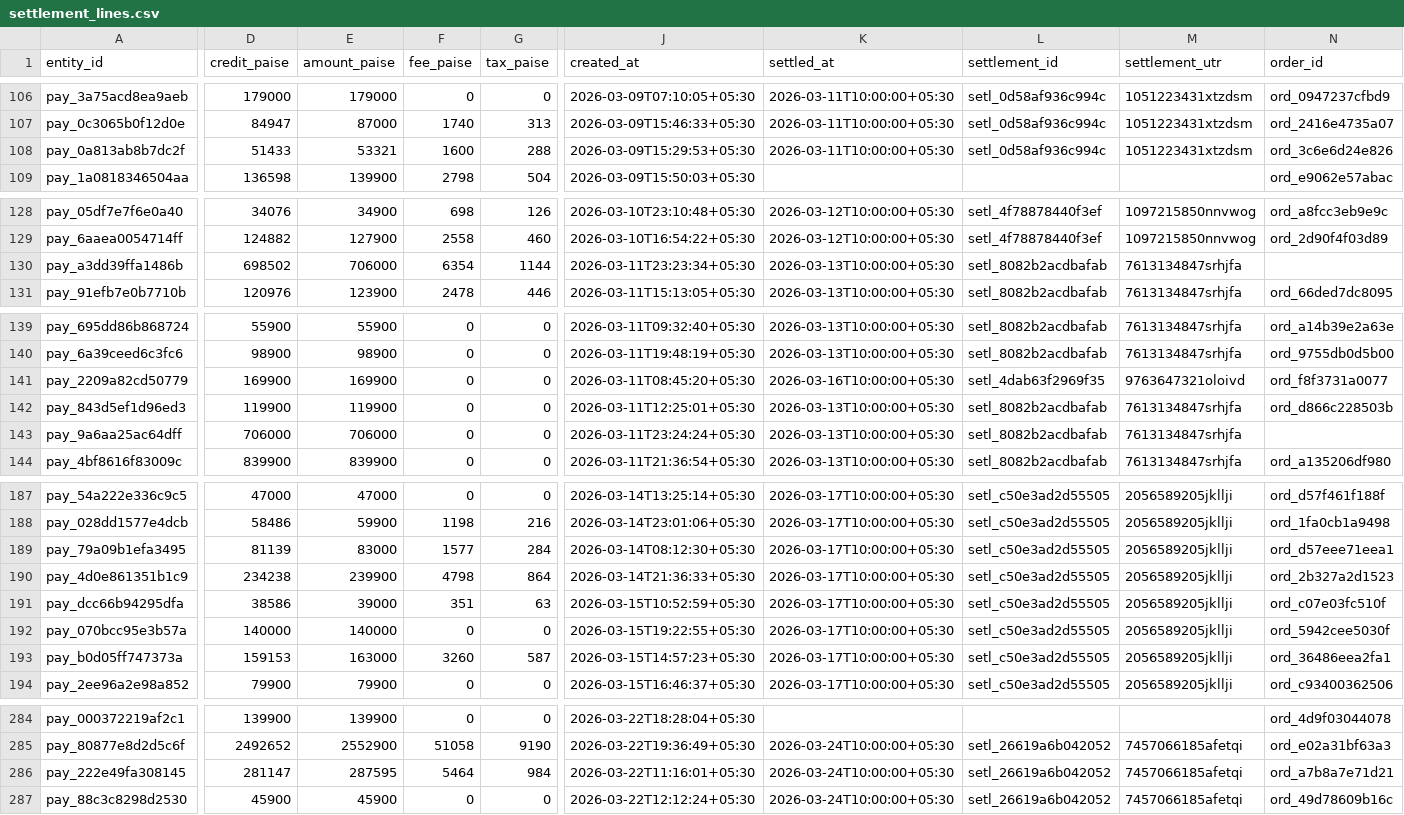
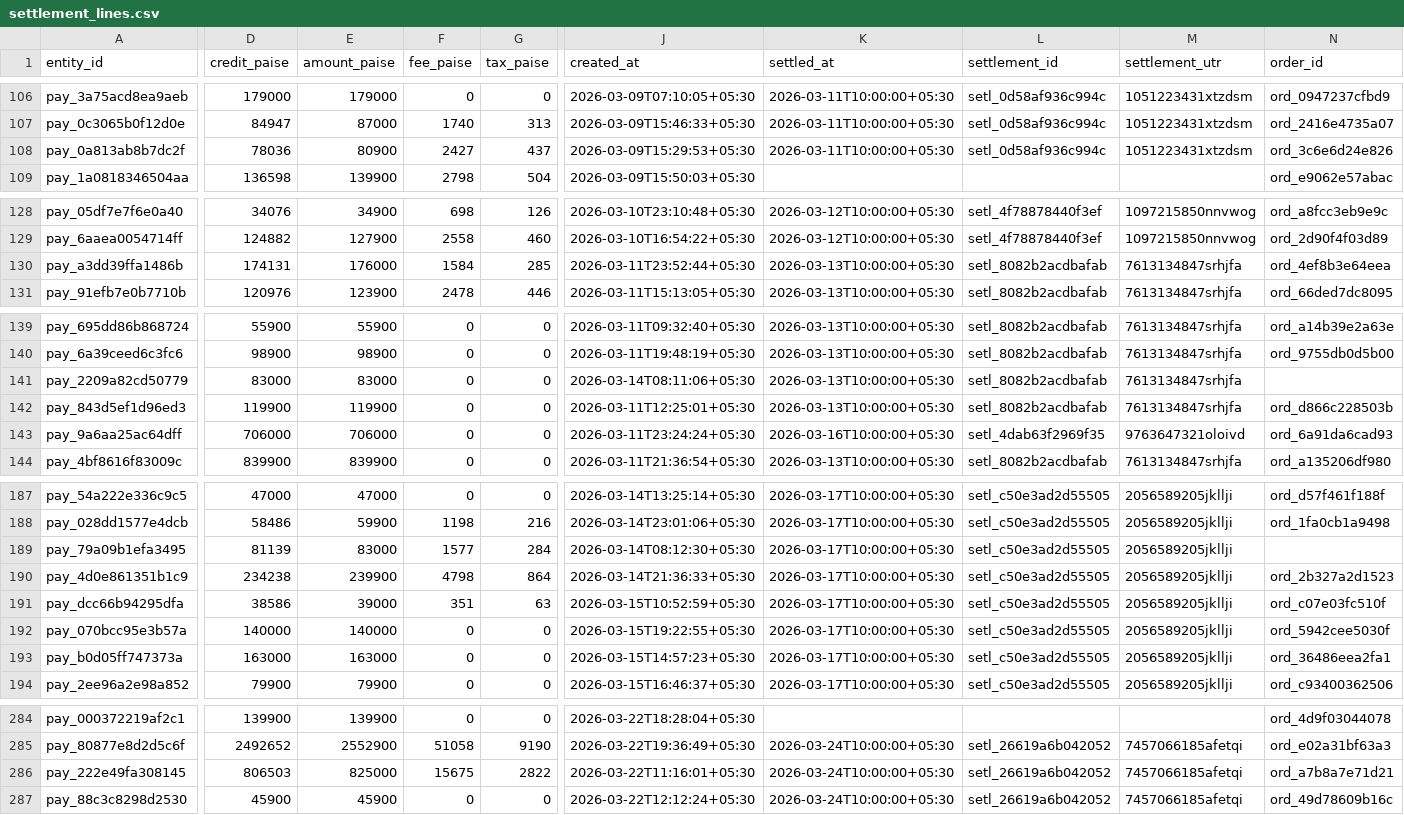
Before and after one commit to manushree-k/SETL, a CSV file: data/main/settlement_lines.csv, drawn as a sheet; only a part is shown, gaps mark what is left out; the diff covers the shown part only; the diff names each change by its address in the sheet, - before the commit and + after, or states it on an @@ line.

```diff
--- a/data/main/settlement_lines.csv
+++ b/data/main/settlement_lines.csv
-D108 (credit_paise): 51433
+D108 (credit_paise): 78036
-E108 (amount_paise): 53321
+E108 (amount_paise): 80900
-F108 (fee_paise): 1600
+F108 (fee_paise): 2427
-G108 (tax_paise): 288
+G108 (tax_paise): 437
-D130 (credit_paise): 698502
+D130 (credit_paise): 174131
-E130 (amount_paise): 706000
+E130 (amount_paise): 176000
-F130 (fee_paise): 6354
+F130 (fee_paise): 1584
-G130 (tax_paise): 1144
+G130 (tax_paise): 285
-J130 (created_at): 2026-03-11T23:23:34+05:30
+J130 (created_at): 2026-03-11T23:52:44+05:30
-N130 (order_id): (empty)
+N130 (order_id): ord_4ef8b3e64eea
-D141 (credit_paise): 169900
+D141 (credit_paise): 83000
-E141 (amount_paise): 169900
+E141 (amount_paise): 83000
-J141 (created_at): 2026-03-11T08:45:20+05:30
+J141 (created_at): 2026-03-14T08:11:06+05:30
-K141 (settled_at): 2026-03-16T10:00:00+05:30
+K141 (settled_at): 2026-03-13T10:00:00+05:30
-L141 (settlement_id): setl_4dab63f2969f35
+L141 (settlement_id): setl_8082b2acdbafab
-M141 (settlement_utr): 9763647321oloivd
+M141 (settlement_utr): 7613134847srhjfa
-N141 (order_id): ord_f8f3731a0077
+N141 (order_id): (empty)
-K143 (settled_at): 2026-03-13T10:00:00+05:30
+K143 (settled_at): 2026-03-16T10:00:00+05:30
-L143 (settlement_id): setl_8082b2acdbafab
+L143 (settlement_id): setl_4dab63f2969f35
-M143 (settlement_utr): 7613134847srhjfa
+M143 (settlement_utr): 9763647321oloivd
-N143 (order_id): (empty)
+N143 (order_id): ord_6a91da6cad93
-N189 (order_id): ord_d57eee71eea1
+N189 (order_id): (empty)
-D193 (credit_paise): 159153
+D193 (credit_paise): 163000
-F193 (fee_paise): 3260
+F193 (fee_paise): 0
-G193 (tax_paise): 587
+G193 (tax_paise): 0
-D286 (credit_paise): 281147
+D286 (credit_paise): 806503
-E286 (amount_paise): 287595
+E286 (amount_paise): 825000
-F286 (fee_paise): 5464
+F286 (fee_paise): 15675
-G286 (tax_paise): 984
+G286 (tax_paise): 2822
```
Also changed, not shown: 1 added row, 1 removed row and 53 edited cells elsewhere in this file, data/main/bank_statement.csv, data/main/orders.csv, 3 other files.
